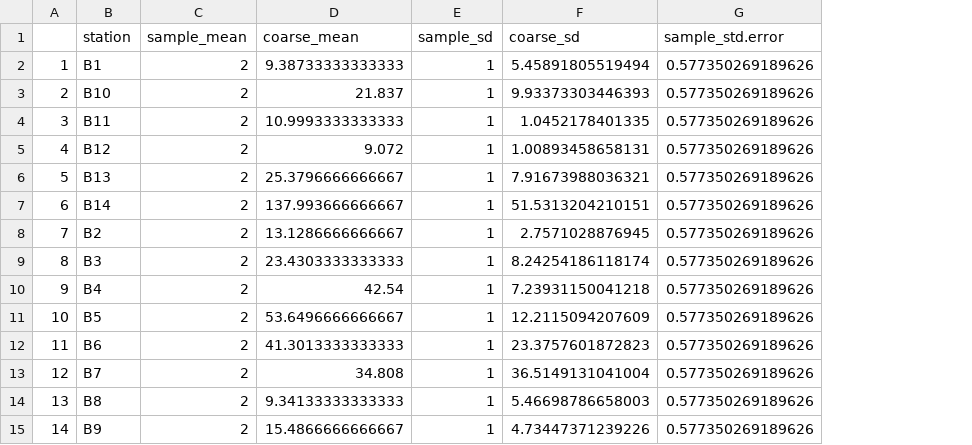
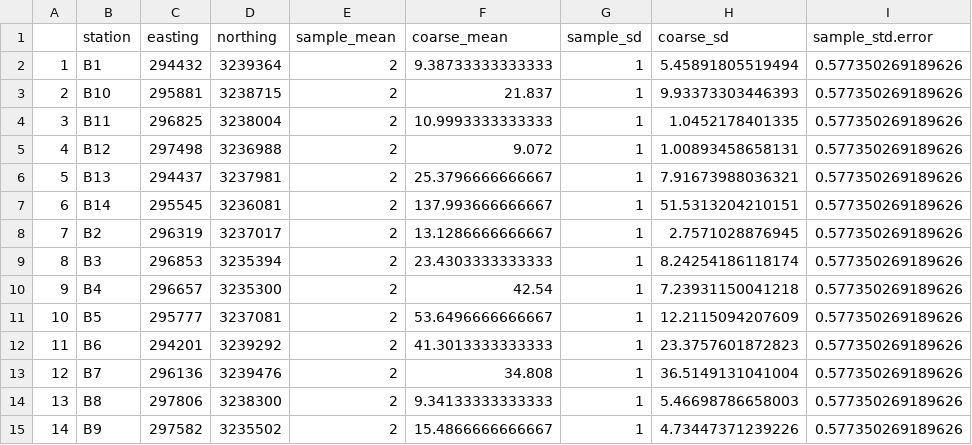
Before and after one commit to sbeck1/Beck_LC_R, a CSV file: invert/fig/invert_coarse_sed_mean.csv, drawn as a sheet; only a part is shown; the diff names each change by its address in the sheet, - before the commit and + after, or states it on an @@ line.

```diff
--- a/invert/fig/invert_coarse_sed_mean.csv
+++ b/invert/fig/invert_coarse_sed_mean.csv
+column C (easting), rows 2-15: 294432 | 295881 | 296825 | 297498 | 294437 | 295545 | 296319 | 296853 | 296657 | 295777 | 294201 | 296136 | 297806 | 297582
+column D (northing), rows 2-15: 3239364 | 3238715 | 3238004 | 3236988 | 3237981 | 3236081 | 3237017 | 3235394 | 3235300 | 3237081 | 3239292 | 3239476 | 3238300 | 3235502
```
Also changed, not shown: invert/fig/invert_comm_sp_abund.csv, invert/fig/invert_sp_mean.csv, 18 other files.
